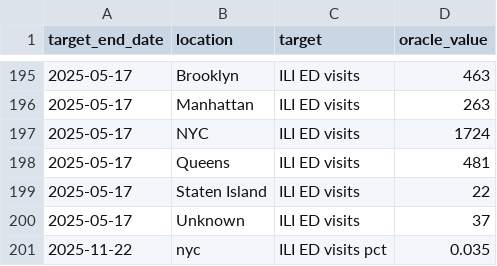
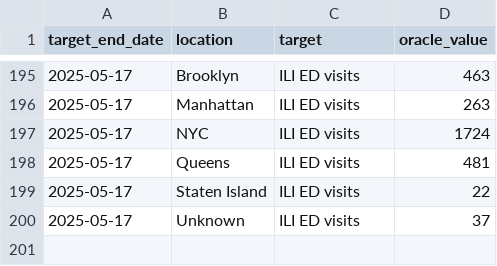
Before and after one commit to donga0223/flu-metrocast, a CSV file: target-data/oracle-output.csv, drawn as a sheet; only a part is shown, gaps mark what is left out.

```diff
--- a/target-data/oracle-output.csv
+++ b/target-data/oracle-output.csv
@@ -200,2 +200 @@
 2025-05-17,"Unknown","ILI ED visits",37
-2025-11-22,"nyc","ILI ED visits pct",0.035
```
Also changed, not shown: target-data/time-series.csv, 1 other file.
